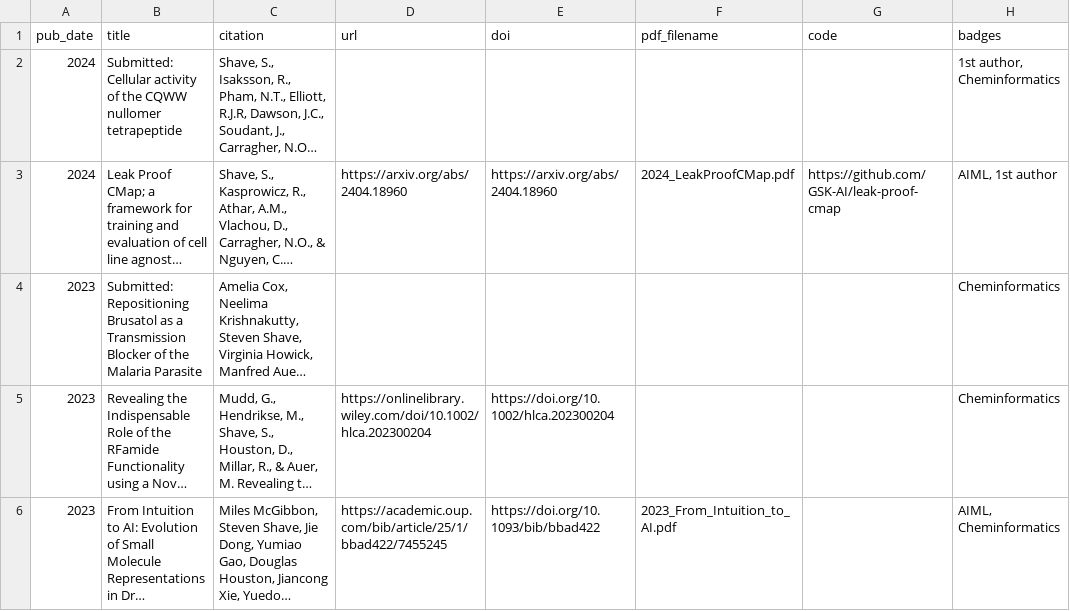
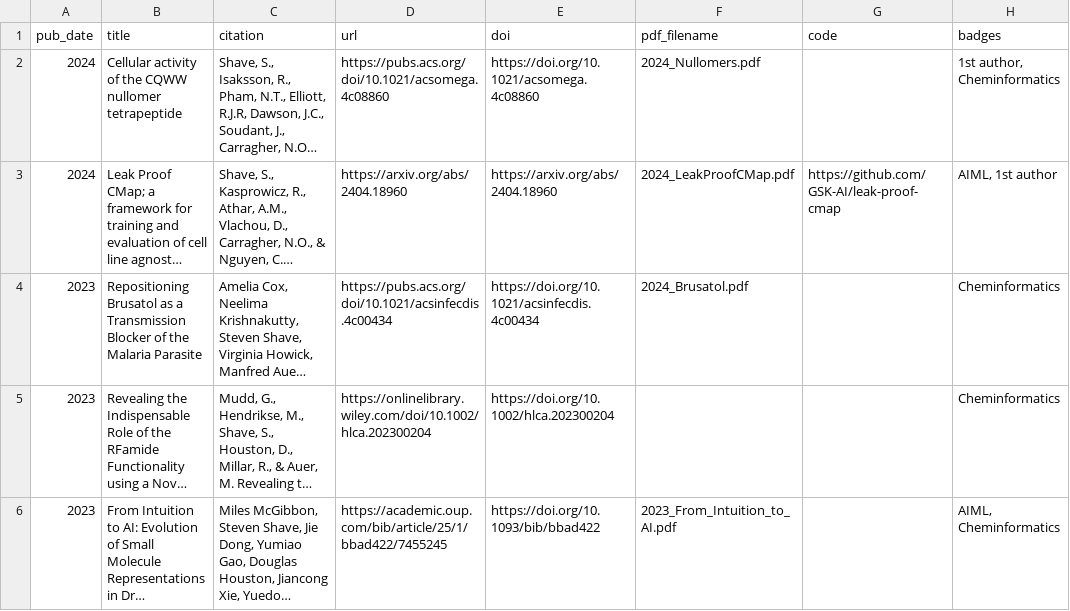
Before and after one commit to stevenshave/stevenshave.github.io, a TSV file: markdown_generator/publications.tsv, drawn as a sheet; only a part is shown; long unchanged cells end in …; the diff names each change by its address in the sheet, - before the commit and + after, or states it on an @@ line.

Commit message:
Added brusatol and nullomers publications

```diff
--- a/markdown_generator/publications.tsv
+++ b/markdown_generator/publications.tsv
-B2 (title): Submitted: Cellular activity…
+B2 (title): Cellular activity…
-D2 (url): (empty)
+D2 (url): https://pubs.acs.org/doi/10.1021/acsomega.4c08860
-E2 (doi): (empty)
+E2 (doi): https://doi.org/10.1021/acsomega.4c08860
-F2 (pdf_filename): (empty)
+F2 (pdf_filename): 2024_Nullomers.pdf
-B4 (title): Submitted: Repositioning Brusatol…
+B4 (title): Repositioning Brusatol…
-D4 (url): (empty)
+D4 (url): https://pubs.acs.org/doi/10.1021/acsinfecdis.4c00434
-E4 (doi): (empty)
+E4 (doi): https://doi.org/10.1021/acsinfecdis.4c00434
-F4 (pdf_filename): (empty)
+F4 (pdf_filename): 2024_Brusatol.pdf
```
Also changed, not shown: 4 other files.
